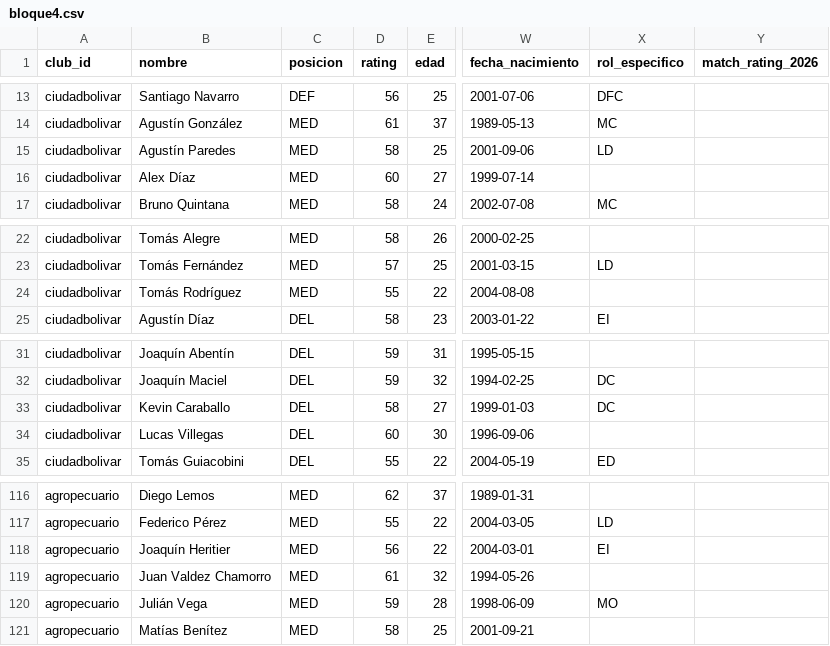
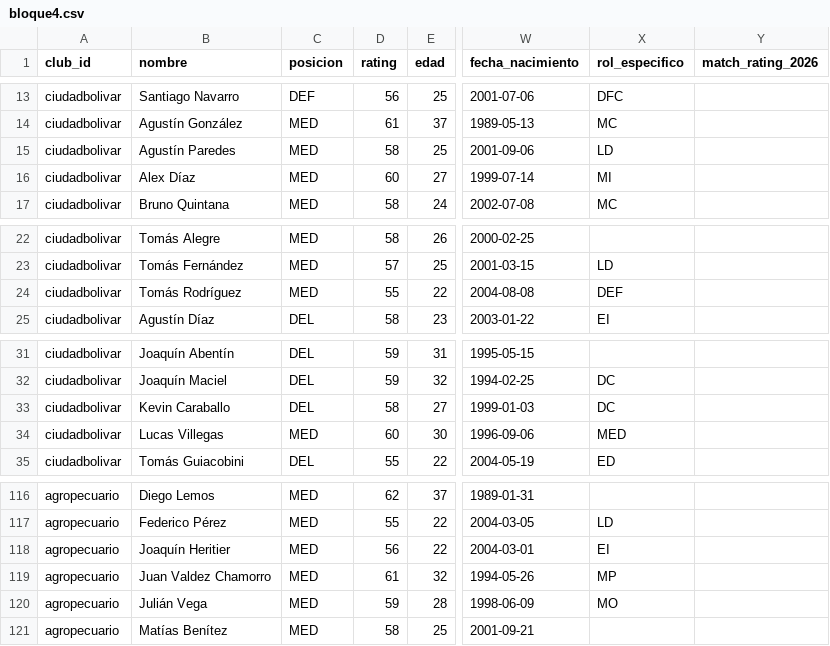
Before and after one commit to carp1901/liga-fc1, a CSV file: planteles/borradores/primera-nacional-2026/bloque4.csv, drawn as a sheet; only a part is shown, gaps mark what is left out; the diff names each change by its address in the sheet, - before the commit and + after, or states it on an @@ line.

Commit message:
Completa roles contrastados de bloque4

```diff
--- a/planteles/borradores/primera-nacional-2026/bloque4.csv
+++ b/planteles/borradores/primera-nacional-2026/bloque4.csv
-X16 (rol_especifico): (empty)
+X16 (rol_especifico): MI
-X24 (rol_especifico): (empty)
+X24 (rol_especifico): DEF
-C34 (posicion): DEL
+C34 (posicion): MED
-X34 (rol_especifico): (empty)
+X34 (rol_especifico): MED
-X119 (rol_especifico): (empty)
+X119 (rol_especifico): MP
```
